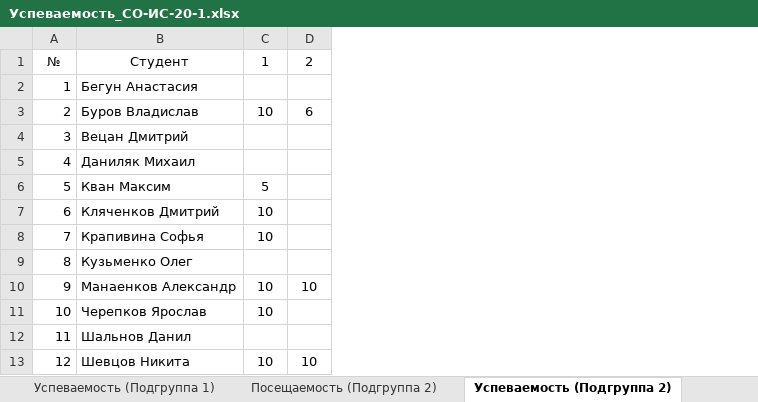
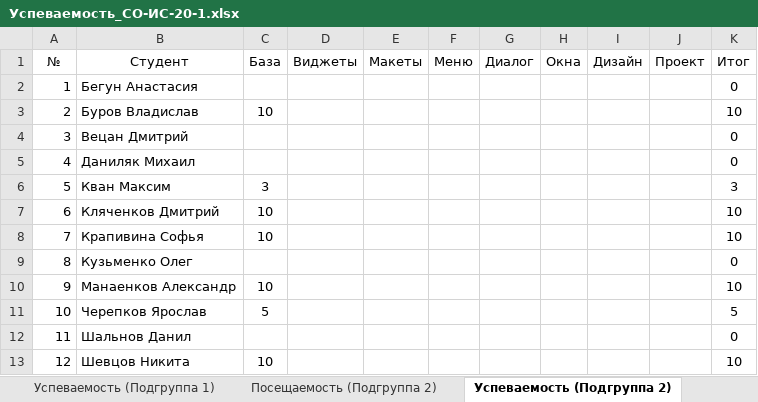
Before and after one commit to TheBandik/IT-and-IS-development-platforms, an Excel workbook: Успеваемость_СО-ИС-20-1.xlsx, sheet Успеваемость (Подгруппа 2), drawn as a sheet; values as stored, in another font and other column widths than the file's, no borders; conditional formats not drawn; removed rows and columns are numbered as before the commit, all else as after; the diff names each change by its address in the sheet, - before the commit and + after, or states it on an @@ line.

Commit message:
update grades

```diff
--- a/Успеваемость_СО-ИС-20-1.xlsx (sheet Успеваемость (Подгруппа 2))
+++ b/Успеваемость_СО-ИС-20-1.xlsx (sheet Успеваемость (Подгруппа 2))
-column D (2), rows 3-13: 6 |  |  |  |  |  |  | 10 |  |  | 10
+column D (Виджеты), empty
+column E (Макеты), empty
+column F (Меню), empty
+column G (Диалог), empty
+column H (Окна), empty
+column I (Дизайн), empty
+column J (Проект), empty
+column K (Итог), rows 2-13: 0 | 10 | 0 | 0 | 3 | 10 | 10 | 0 | 10 | 5 | 0 | 10
-C1: 1
+C1: База
-C6 (База): 5
+C6 (База): 3
-C11 (База): 10
+C11 (База): 5
```
Also changed, not shown: sheet Успеваемость (Подгруппа 1), sheet Посещаемость (Подгруппа 1), sheet Посещаемость (Подгруппа 2).
